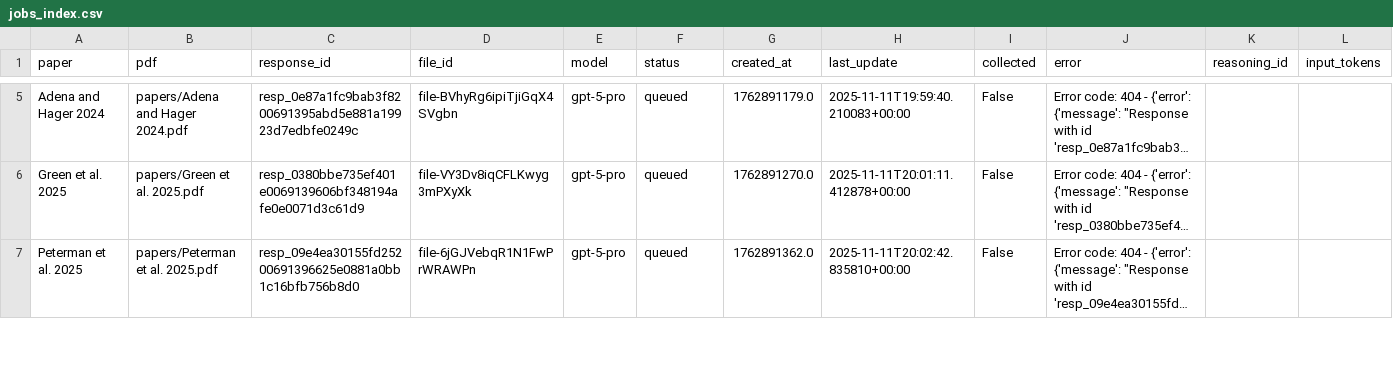
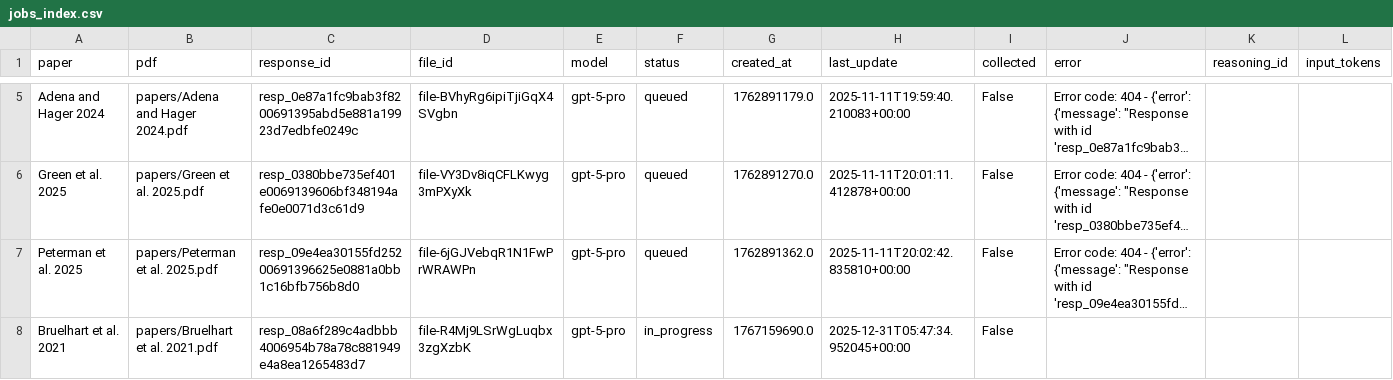
Before and after one commit to valentinklotzbuecher/llm-uj-research-eval, a CSV file: results/jobs_index.csv, drawn as a sheet; only a part is shown, gaps mark what is left out; long unchanged cells end in …; rows hold the shown columns only; the diff covers the shown part only; the diff names each change by its address in the sheet, - before the commit and + after, or states it on an @@ line.

```diff
--- a/results/jobs_index.csv
+++ b/results/jobs_index.csv
+row 8: Bruelhart et al. 2021 | papers/Bruelhart et al. 2021.pdf | resp_08a6f289c4adbbb4006954b78a78c881949e4a8ea1265483d7 | file-R4Mj9LSrWgLuqbx3zgXzbK | gpt-5-pro | in_progress | 1767159690.0 | 2025-12-31T05:47:34.952045+00:00 | False
```
Also changed, not shown: 20 edited cells elsewhere in this file, 15 other files.
